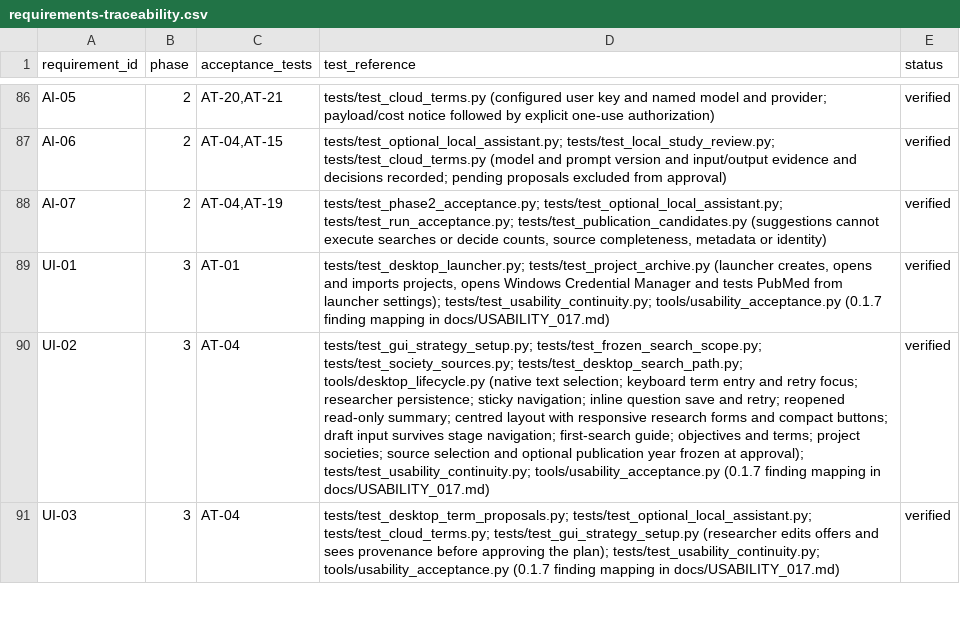
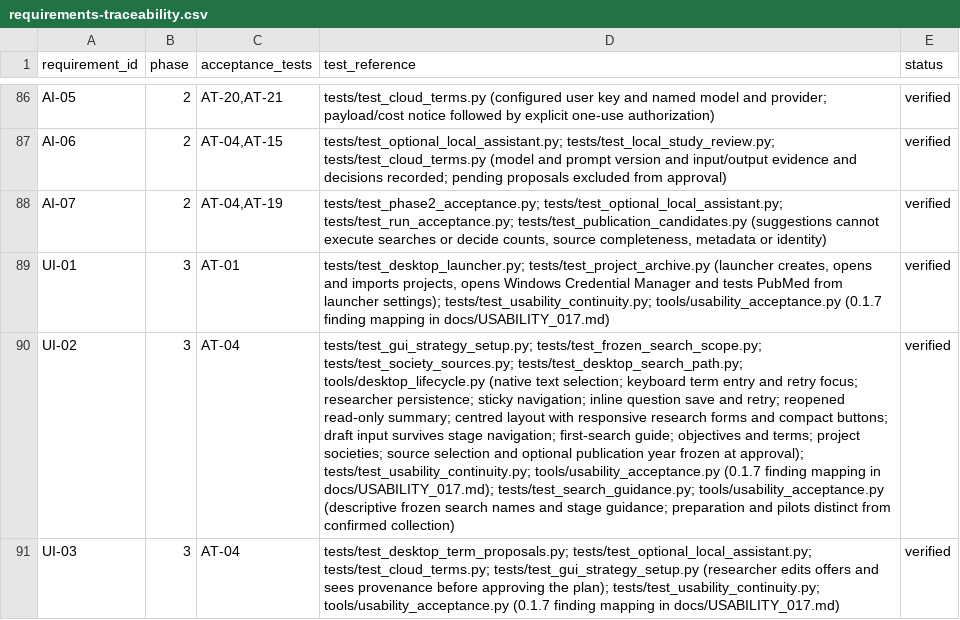
Before and after one commit to studeployed/RESEARCH-Y, a CSV file: docs/requirements-traceability.csv, drawn as a sheet; only a part is shown, gaps mark what is left out; the diff covers the shown part only; the diff names each change by its address in the sheet, - before the commit and + after, or states it on an @@ line.

Commit message:
Explain the search journey and name saved searches clearly in 0.1.8 (#197)
* Describe saved searches and explain the research journey

* Verify milestone titles separately from their new explanations

```diff
--- a/docs/requirements-traceability.csv
+++ b/docs/requirements-traceability.csv
-D90 (test_reference): …mapping in docs/USABILITY_017.md)
+D90 (test_reference): …mapping in docs/USABILITY_017.md); tests/test_search_guidance.py; tools/usability_acceptance.py (descriptive frozen search names and stage guidance; preparation and pilots distinct from confirmed collection)
```
Also changed, not shown: 4 edited cells elsewhere in this file, 14 other files.
